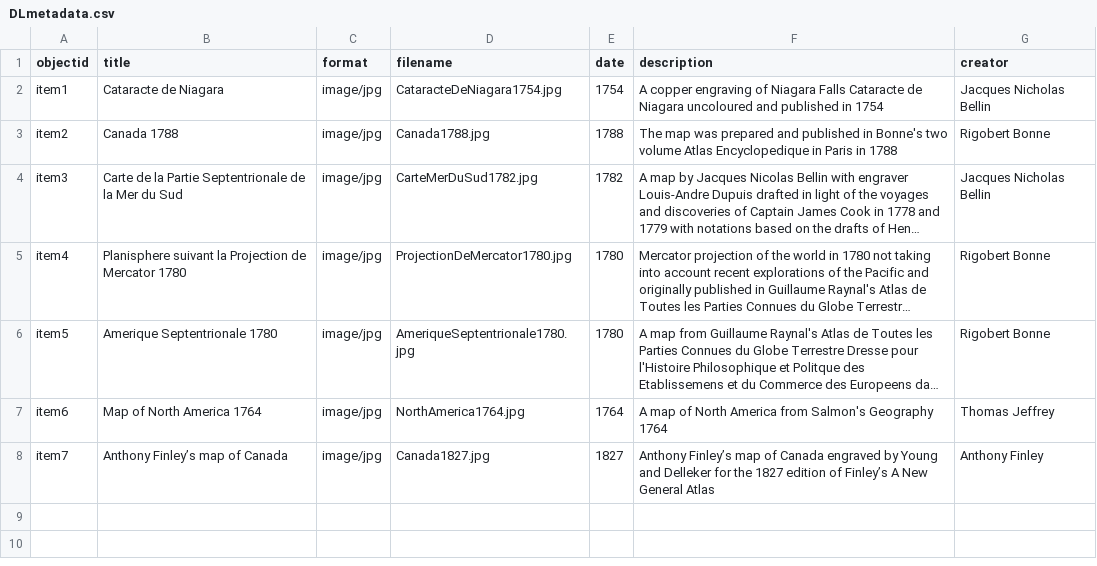
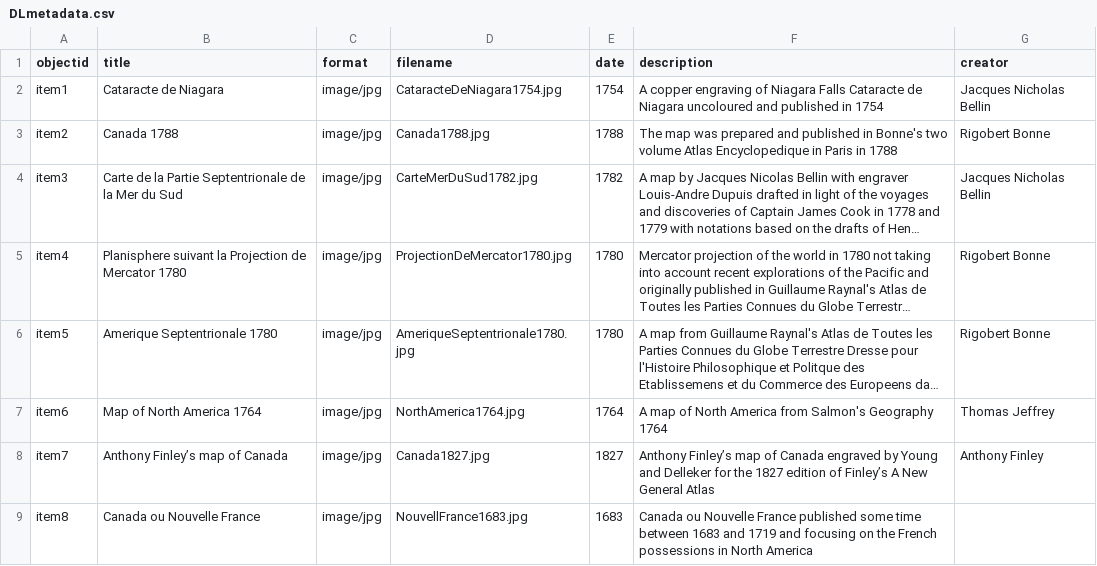
Before and after one commit to chantalcameron/Daniel-Livermore-Map-and-Print-Collection, a CSV file: _data/DLmetadata.csv, drawn as a sheet; long unchanged cells end in ….

Commit message:
Update DLmetadata.csv

```diff
--- a/_data/DLmetadata.csv
+++ b/_data/DLmetadata.csv
@@ -8 +8,2 @@ item6,Map of North America 1764,image/jpg,NorthAmerica1764.jpg,1764,A map of Nor
 item7,Anthony Finley’s map of Canada,image/jpg,Canada1827.jpg,1827,Anthony Finley’s map of Canada engraved by Young and Delleker for the 1827 edition of Finley’s A New General Atlas,Anthony Finley
+item8,Canada ou Nouvelle France,image/jpg,NouvellFrance1683.jpg,1683,Canada ou Nouvelle France published some time between 1683 and 1719 and focusing on the French possessions in North America,
```
